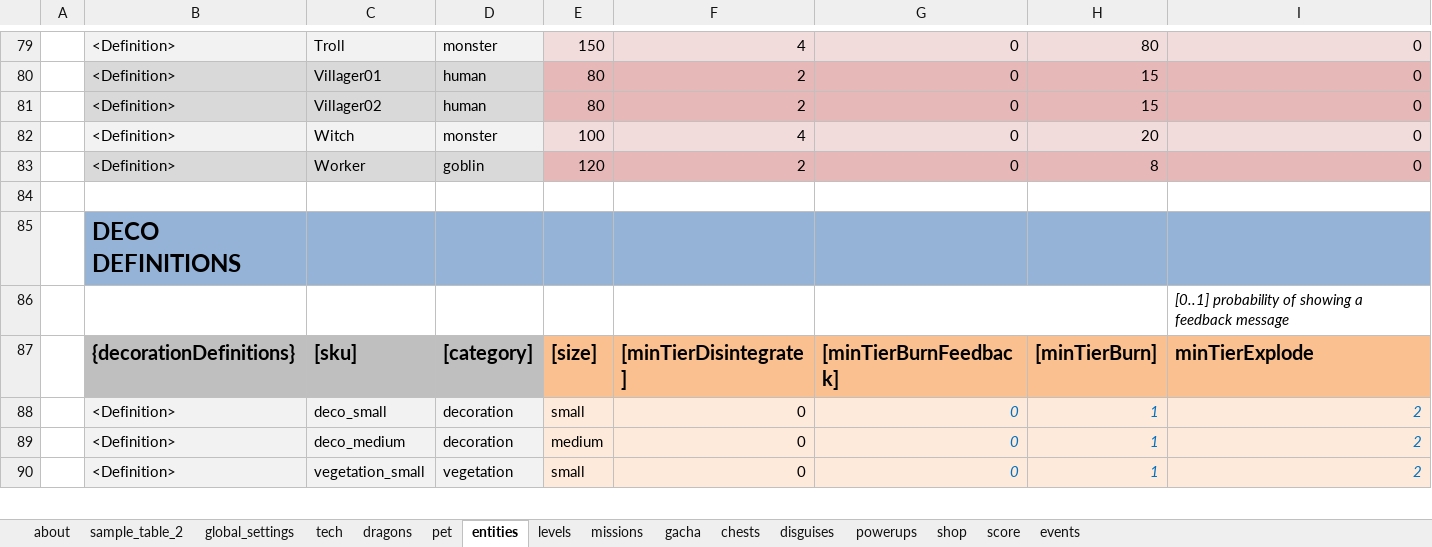
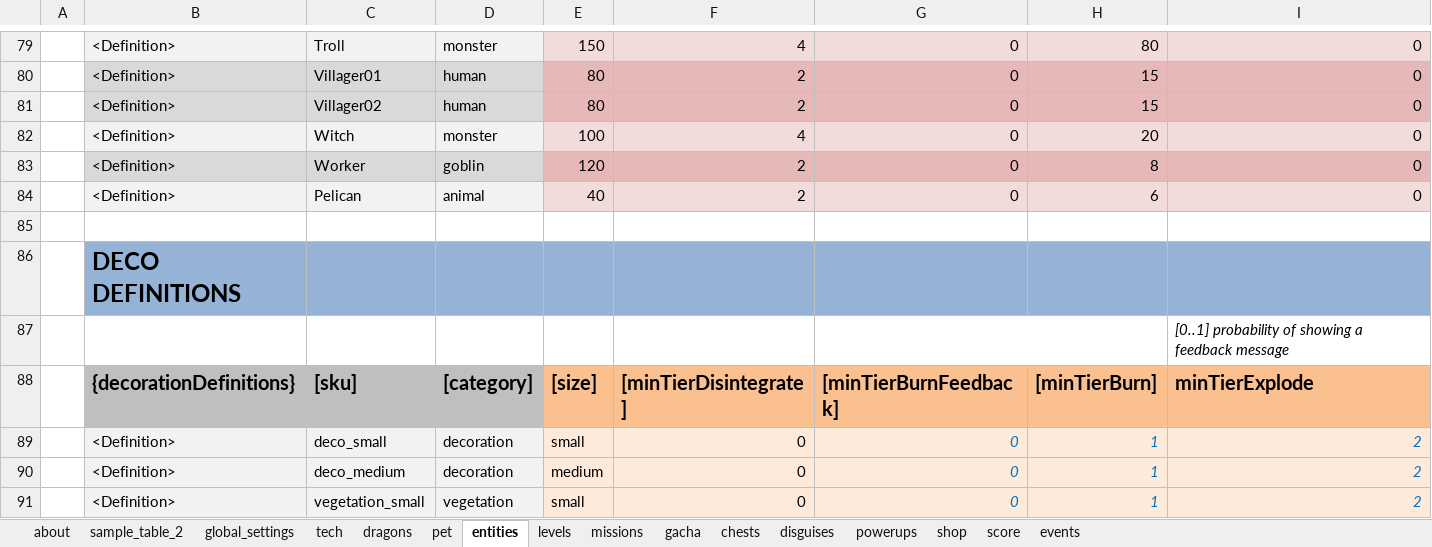
Before and after one commit to nam27062002/hello, an Excel workbook: Docs/Content/HungryDragonContent.xlsx, sheet entities, drawn as a sheet; only a part is shown, gaps mark what is left out; values as stored, in another font and other column widths than the file's, no borders; conditional formats and table styles not drawn; rows hold the shown columns only; the diff names each change by its address in the sheet, - before the commit and + after, or states it on an @@ line.

Commit message:
Added new entity: Pelican
Former-commit-id: 29fb6fbe1ba42e8f1b1e25139269a7642b885806

```diff
--- a/Docs/Content/HungryDragonContent.xlsx (sheet entities)
+++ b/Docs/Content/HungryDragonContent.xlsx (sheet entities)
+row 84:  | <Definition> | Pelican | animal | 40 | 2 | 0 | 6 | 0
```
Also changed, not shown: 2 other files.
